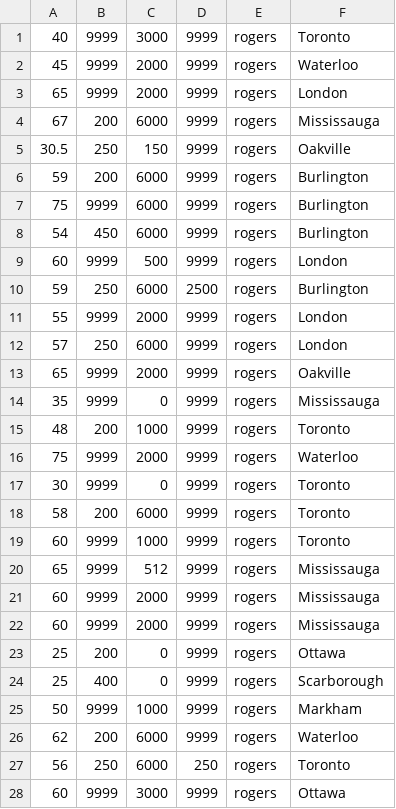
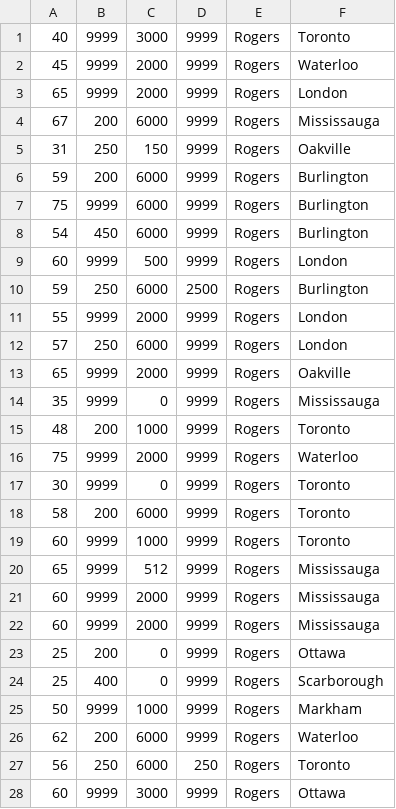
Before and after one commit to himanz/waysweet, a CSV file: db/data.csv, drawn as a sheet; only a part is shown; the diff covers the shown part only.

```diff
--- a/db/data.csv
+++ b/db/data.csv
@@ -1,28 +1,28 @@
-40,9999,3000,9999,rogers,Toronto
-45,9999,2000,9999,rogers,Waterloo
-65,9999,2000,9999,rogers,London
-67,200,6000,9999,rogers,Mississauga
-30.5,250,150,9999,rogers,Oakville
-59,200,6000,9999,rogers,Burlington
-75,9999,6000,9999,rogers,Burlington
-54,450,6000,9999,rogers,Burlington
-60,9999,500,9999,rogers,London
-59,250,6000,2500,rogers,Burlington
-55,9999,2000,9999,rogers,London
-57,250,6000,9999,rogers,London
-65,9999,2000,9999,rogers,Oakville
-35,9999,0,9999,rogers,Mississauga
-48,200,1000,9999,rogers,Toronto
-75,9999,2000,9999,rogers,Waterloo
-30,9999,0,9999,rogers,Toronto
-58,200,6000,9999,rogers,Toronto
-60,9999,1000,9999,rogers,Toronto
-65,9999,512,9999,rogers,Mississauga
-60,9999,2000,9999,rogers,Mississauga
-60,9999,2000,9999,rogers,Mississauga
-25,200,0,9999,rogers,Ottawa
-25,400,0,9999,rogers,Scarborough
-50,9999,1000,9999,rogers,Markham
-62,200,6000,9999,rogers,Waterloo
-56,250,6000,250,rogers,Toronto
-60,9999,3000,9999,rogers,Ottawa
+40,9999,3000,9999,Rogers,Toronto
+45,9999,2000,9999,Rogers,Waterloo
+65,9999,2000,9999,Rogers,London
+67,200,6000,9999,Rogers,Mississauga
+31,250,150,9999,Rogers,Oakville
+59,200,6000,9999,Rogers,Burlington
+75,9999,6000,9999,Rogers,Burlington
+54,450,6000,9999,Rogers,Burlington
+60,9999,500,9999,Rogers,London
+59,250,6000,2500,Rogers,Burlington
+55,9999,2000,9999,Rogers,London
+57,250,6000,9999,Rogers,London
+65,9999,2000,9999,Rogers,Oakville
+35,9999,0,9999,Rogers,Mississauga
+48,200,1000,9999,Rogers,Toronto
+75,9999,2000,9999,Rogers,Waterloo
+30,9999,0,9999,Rogers,Toronto
+58,200,6000,9999,Rogers,Toronto
+60,9999,1000,9999,Rogers,Toronto
+65,9999,512,9999,Rogers,Mississauga
+60,9999,2000,9999,Rogers,Mississauga
+60,9999,2000,9999,Rogers,Mississauga
+25,200,0,9999,Rogers,Ottawa
+25,400,0,9999,Rogers,Scarborough
+50,9999,1000,9999,Rogers,Markham
+62,200,6000,9999,Rogers,Waterloo
+56,250,6000,250,Rogers,Toronto
+60,9999,3000,9999,Rogers,Ottawa
```
Also changed, not shown: 60 edited cells elsewhere in this file, 3 other files.
